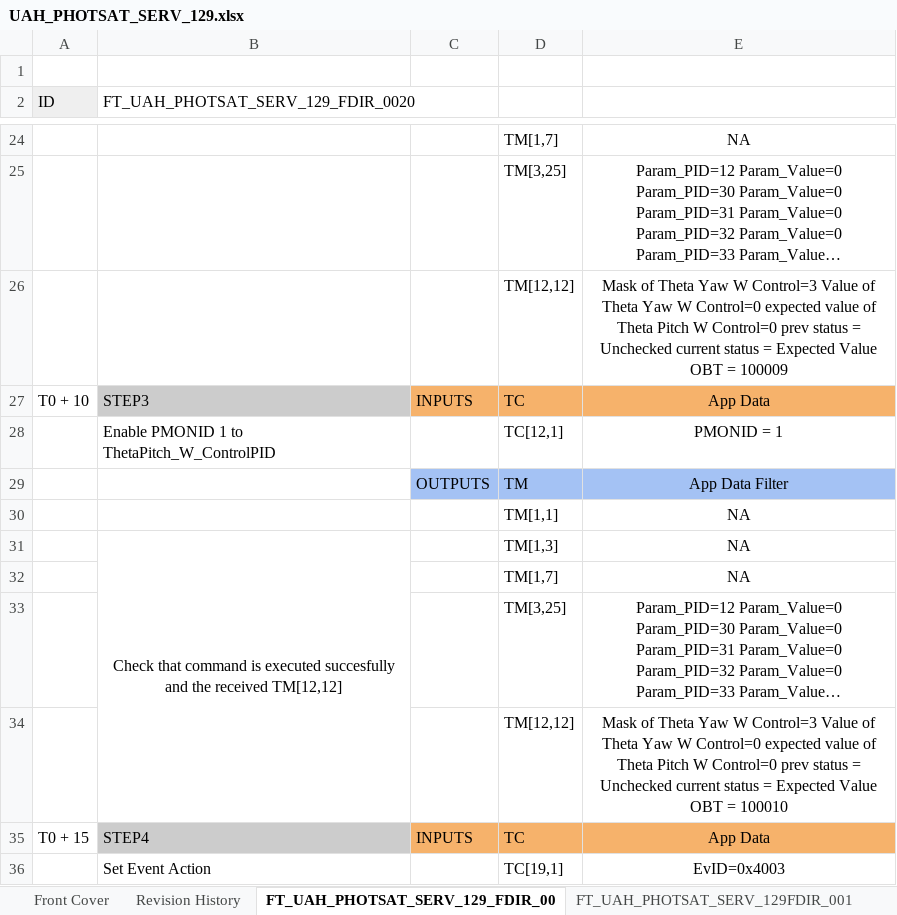
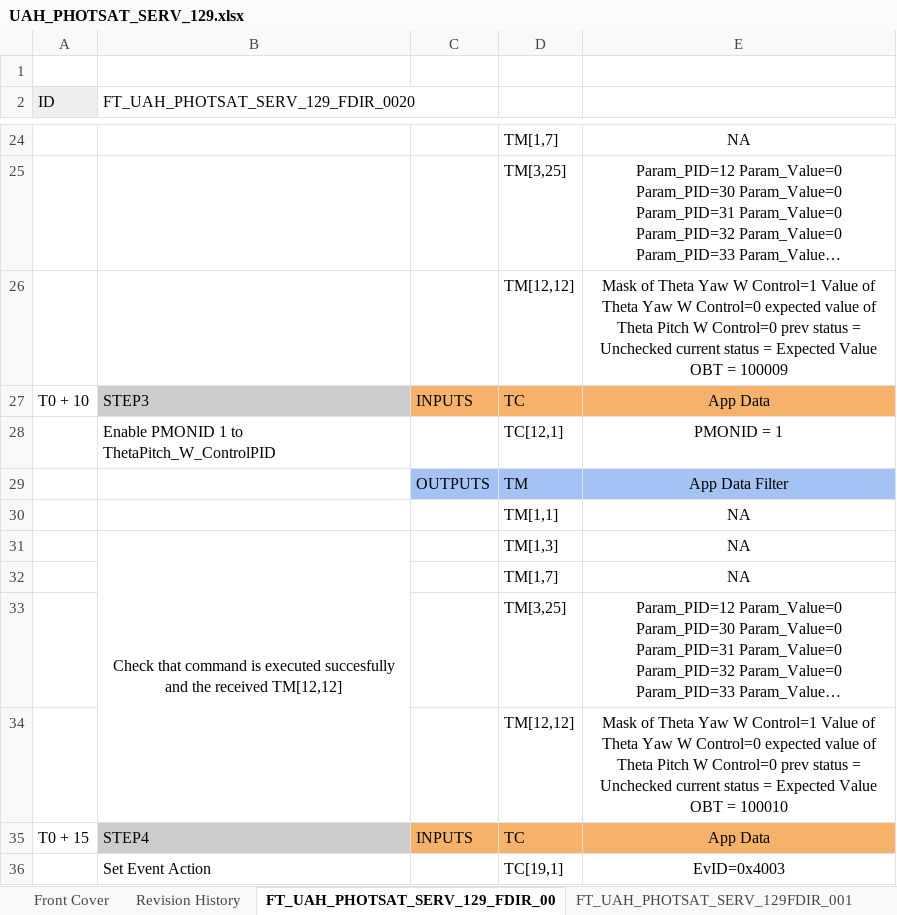
Before and after one commit to juanplpz70/Obdh_Proyectofinal, an Excel workbook: DJF/UAH_PHOTSAT_SERV_129.xlsx, sheet FT_UAH_PHOTSAT_SERV_129_FDIR_00, drawn as a sheet; only a part is shown, gaps mark what is left out; long unchanged cells end in …; values as stored, in another font and other column widths than the file's, no borders; the diff names each change by its address in the sheet, - before the commit and + after, or states it on an @@ line.

Commit message:
fin

```diff
--- a/DJF/UAH_PHOTSAT_SERV_129.xlsx (sheet FT_UAH_PHOTSAT_SERV_129_FDIR_00)
+++ b/DJF/UAH_PHOTSAT_SERV_129.xlsx (sheet FT_UAH_PHOTSAT_SERV_129_FDIR_00)
-E26: …Yaw W Control=3 Value of…
+E26: …Yaw W Control=1 Value of…
-E34: …Yaw W Control=3 Value of…
+E34: …Yaw W Control=1 Value of…
```
